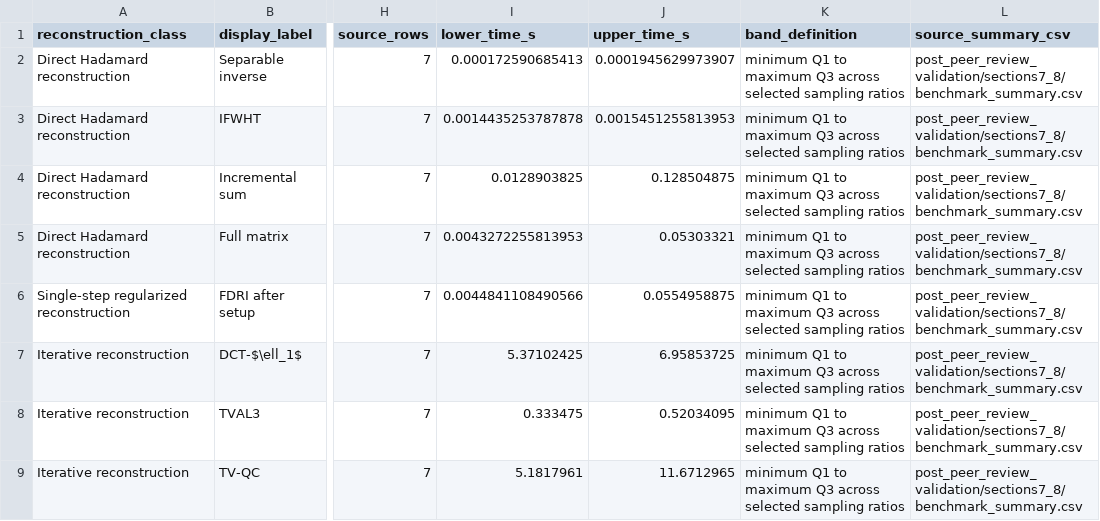
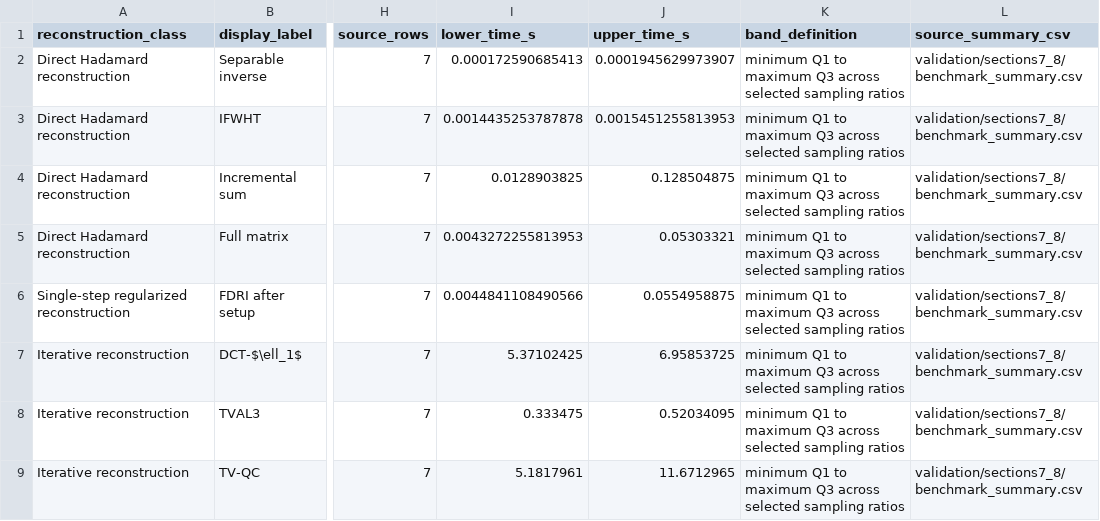
Before and after one commit to AntonioCisnerosMtz/hadamard-spi-tutorial, a CSV file: matlab/section7_8_simulation/frozen_results/timing_ranges_figure14.csv, drawn as a sheet; only a part is shown, gaps mark what is left out; the diff names each change by its address in the sheet, - before the commit and + after, or states it on an @@ line.

```diff
--- a/matlab/section7_8_simulation/frozen_results/timing_ranges_figure14.csv
+++ b/matlab/section7_8_simulation/frozen_results/timing_ranges_figure14.csv
-L2:L9 (source_summary_csv): post_peer_review_validation/sections7_8/benchmark_summary.csv
+L2:L9 (source_summary_csv): validation/sections7_8/benchmark_summary.csv
```
Also changed, not shown: matlab/section7_8_simulation/frozen_results/quality_metrics_manuscript.csv, 18 other files.
